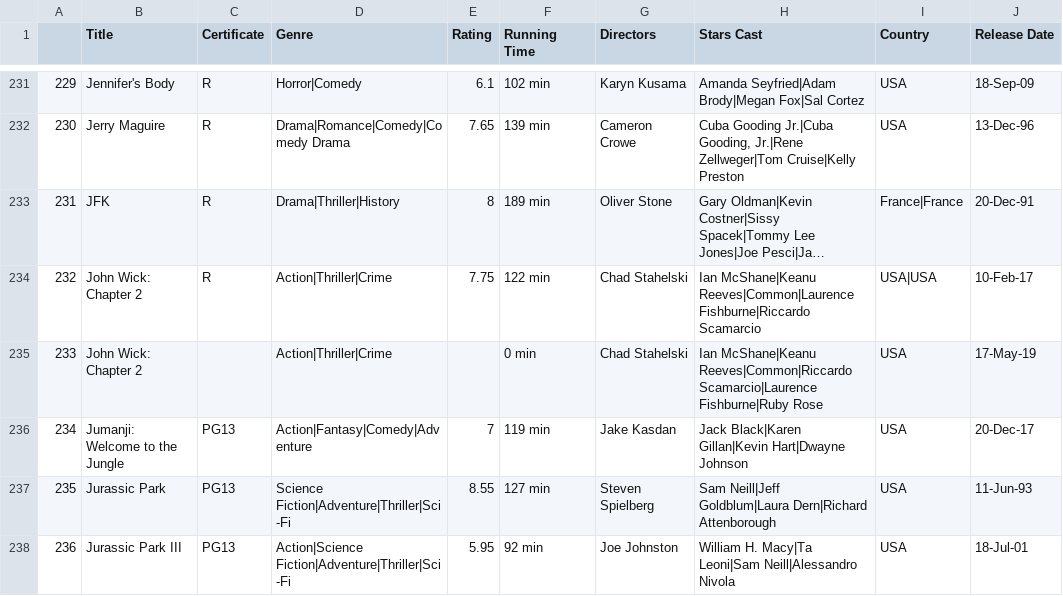
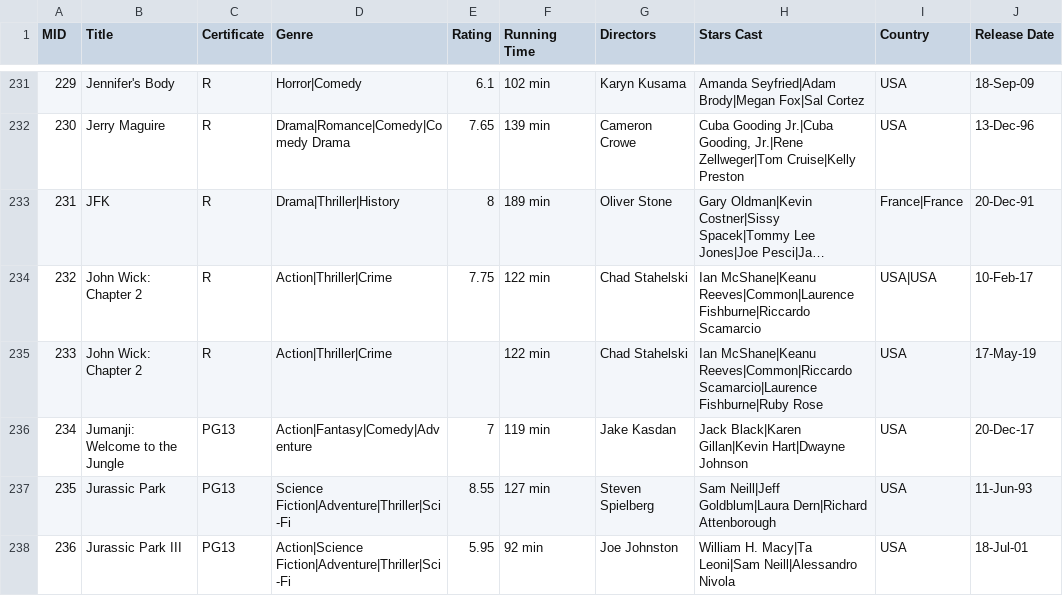
Before and after one commit to pulkitkapoor98/CS838-DataScience, a CSV file: Stage4/data/Table_E_merged_data.csv (was Stage4/data/merged_data.csv), drawn as a sheet; only a part is shown, gaps mark what is left out; long unchanged cells end in …; the diff names each change by its address in the sheet, - before the commit and + after, or states it on an @@ line.

Commit message:
stage 4 files

```diff
--- a/Stage4/data/merged_data.csv
+++ b/Stage4/data/Table_E_merged_data.csv
-A1: (empty)
+A1: MID
-C235 (Certificate): (empty)
+C235 (Certificate): R
-F235 (Running Time): 0 min
+F235 (Running Time): 122 min
```
Also changed, not shown: 4 other files.
